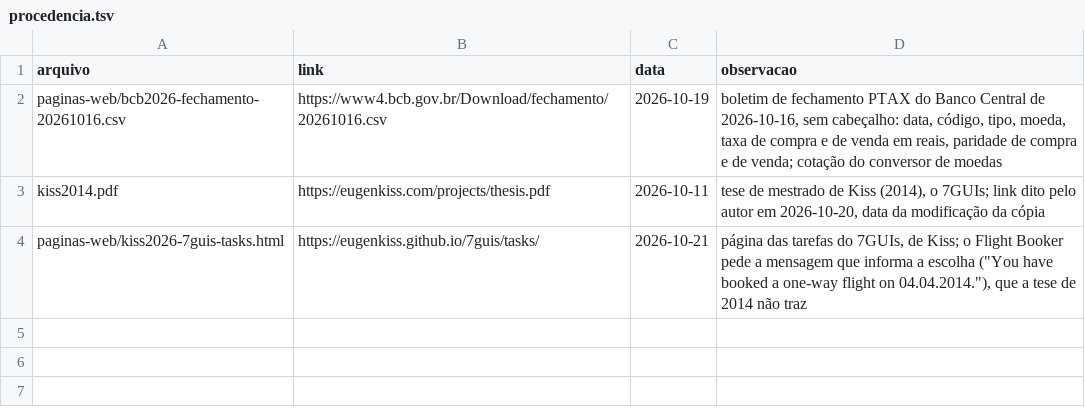
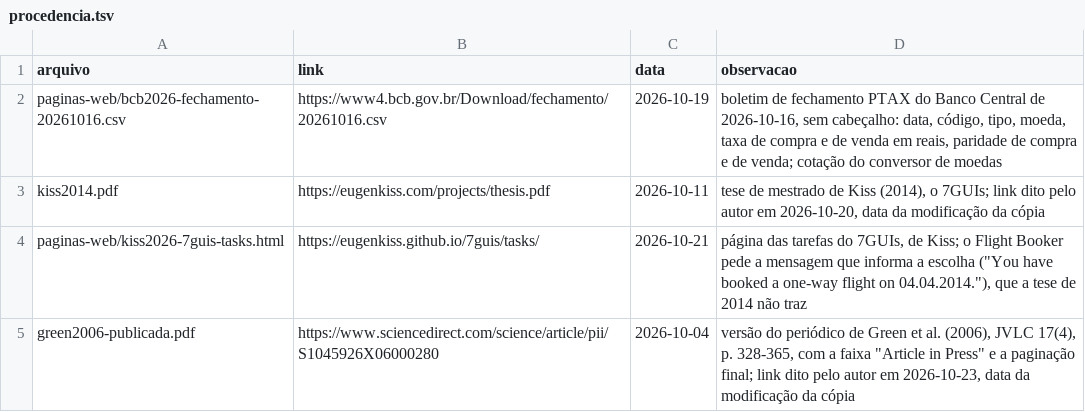
Before and after one commit to iquabius/unemat-tcc, a TSV file: acervo/procedencia.tsv, drawn as a sheet; the diff names each change by its address in the sheet, - before the commit and + after, or states it on an @@ line.

```diff
--- a/acervo/procedencia.tsv
+++ b/acervo/procedencia.tsv
+row 5: green2006-publicada.pdf | https://www.sciencedirect.com/science/article/pii/S1045926X06000280 | 2026-10-04 | versão do periódico de Green et al. (2006), JVLC 17(4), p. 328-365, com a faixa "Article in Press" e a paginação final; link dito pelo autor em 2026-10-23, data da modificação da cópia
```
Also changed, not shown: 11 other files.
